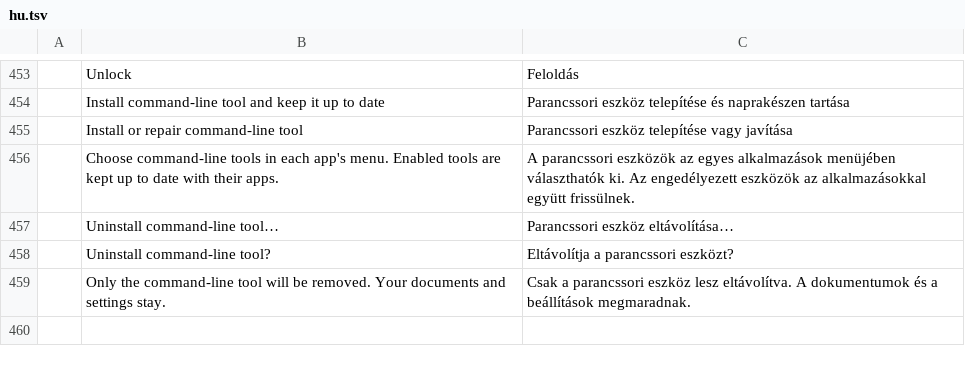
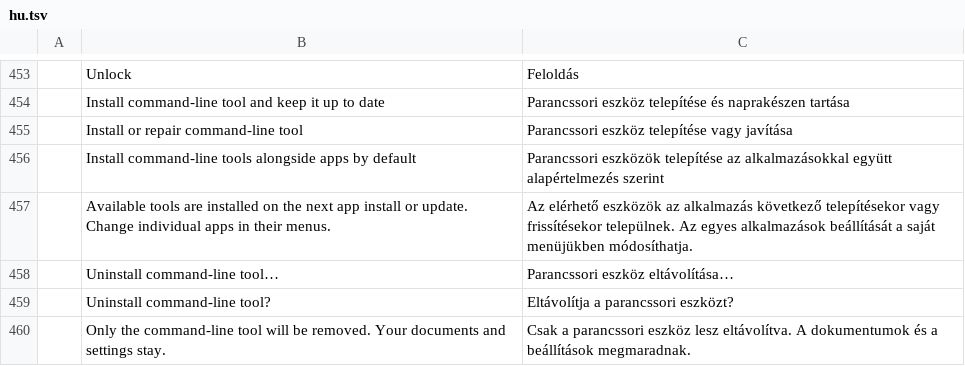
Before and after one commit to helenkwok/craft-launcher, a TSV file: crates/ui-egui/src/i18n/hu.tsv, drawn as a sheet; only a part is shown, gaps mark what is left out; removed rows and columns are numbered as before the commit, all else as after; the diff names each change by its address in the sheet, - before the commit and + after, or states it on an @@ line.

```diff
--- a/crates/ui-egui/src/i18n/hu.tsv
+++ b/crates/ui-egui/src/i18n/hu.tsv
-row 456:  | Choose command-line tools in each app's menu. Enabled tools are kept up to date with their apps. | A parancssori eszközök az egyes alkalmazások menüjében választhatók ki. Az engedélyezett eszközök az alkalmazásokkal együtt frissülnek.
+row 456:  | Install command-line tools alongside apps by default | Parancssori eszközök telepítése az alkalmazásokkal együtt alapértelmezés szerint
+row 457:  | Available tools are installed on the next app install or update. Change individual apps in their menus. | Az elérhető eszközök az alkalmazás következő telepítésekor vagy frissítésekor települnek. Az egyes alkalmazások beállítását a saját menüjükben módosíthatja.
```
Also changed, not shown: crates/ui-egui/src/i18n/fr.tsv, crates/ui-egui/src/i18n/ja.tsv, 16 other files.
